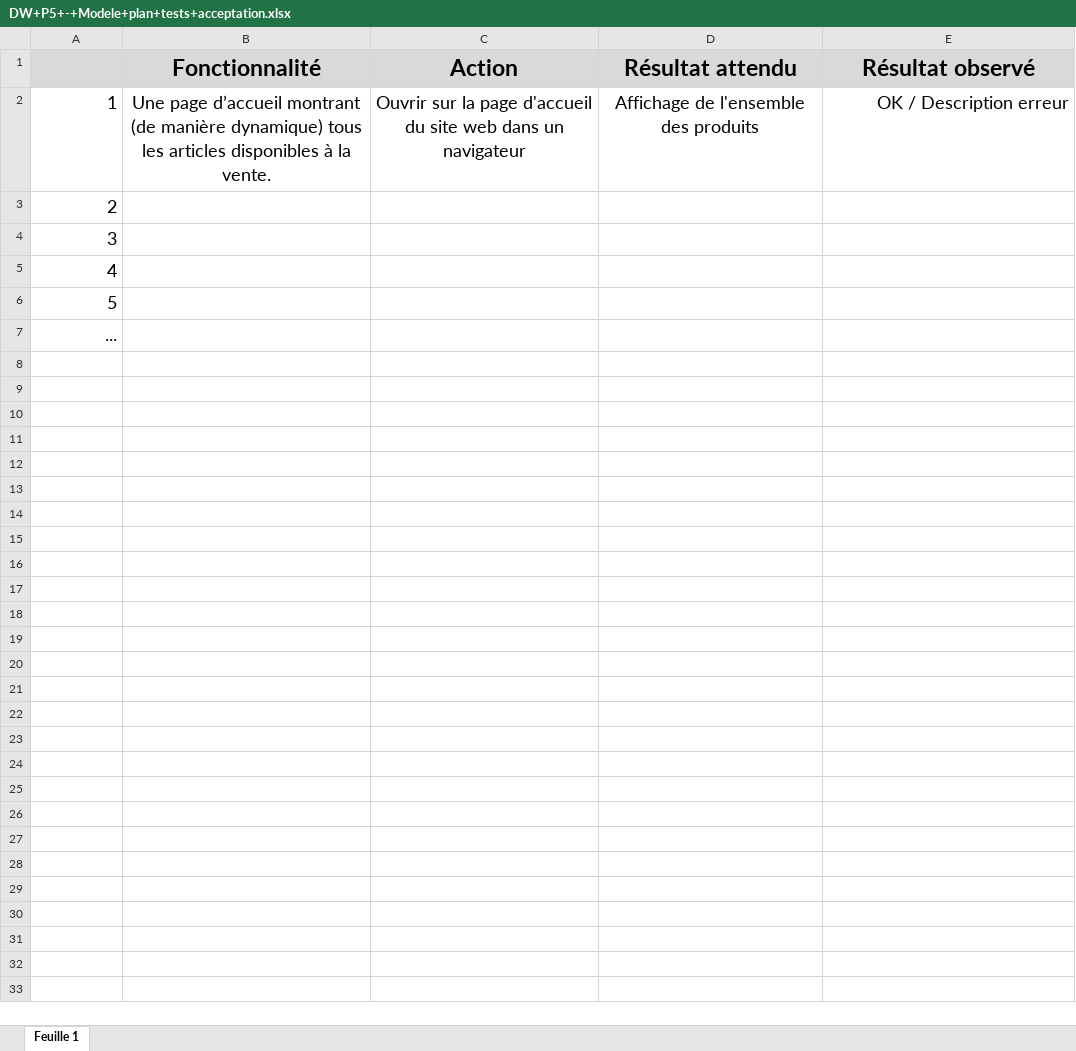
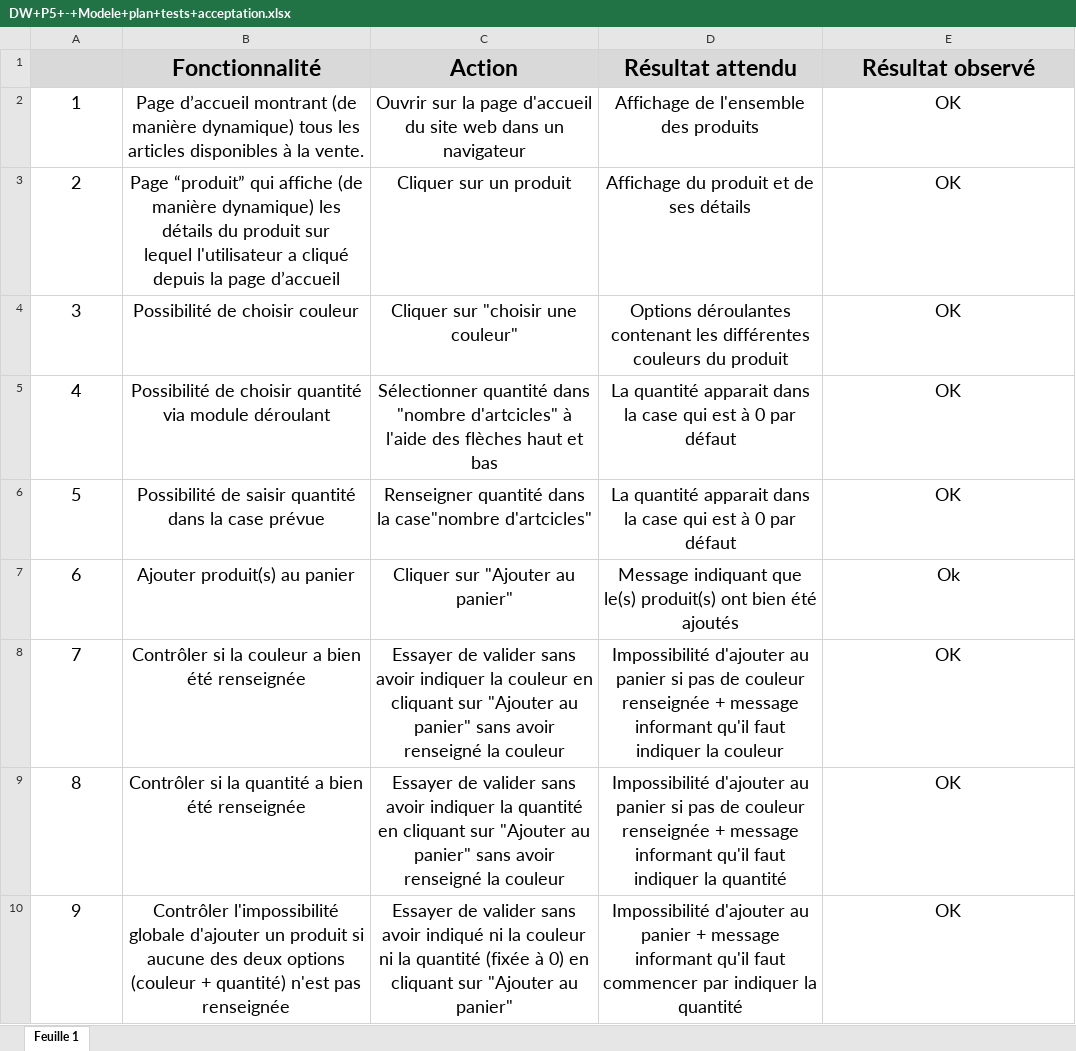
Before and after one commit to cedpint/P5, an Excel workbook: DW+P5+-+Modele+plan+tests+acceptation.xlsx, sheet Feuille 1, drawn as a sheet; only a part is shown; values as stored, in another font and other column widths than the file's, no borders; charts and pictures not drawn; ↵ is a line break in a cell; the diff covers the shown part only; the diff names each change by its address in the sheet, - before the commit and + after, or states it on an @@ line.

```diff
--- a/DW+P5+-+Modele+plan+tests+acceptation.xlsx (sheet Feuille 1)
+++ b/DW+P5+-+Modele+plan+tests+acceptation.xlsx (sheet Feuille 1)
-A2:A7 alignment: right
+A2:A7 alignment: center
-B2 (Fonctionnalité): Une page d’accueil montrant…
+B2 (Fonctionnalité): Page d’accueil montrant…
-E2 (Résultat observé): OK / Description erreur
+E2 (Résultat observé): OK
-E2 alignment: right
+E2 alignment: center
-B3 (Fonctionnalité): (empty)
+B3 (Fonctionnalité): Page “produit” qui affiche (de manière dynamique) les détails du produit sur ↵ lequel l'utilisateur a cliqué depuis la page d’accueil
-C3 (Action): (empty)
+C3 (Action): Cliquer sur un produit
-D3 (Résultat attendu): (empty)
+D3 (Résultat attendu): Affichage du produit et de ses détails
-E3:E6 (Résultat observé): (empty)
+E3:E6 (Résultat observé): OK
-B4 (Fonctionnalité): (empty)
+B4 (Fonctionnalité): Possibilité de choisir couleur
-C4 (Action): (empty)
+C4 (Action): Cliquer sur "choisir une couleur"
-D4 (Résultat attendu): (empty)
+D4 (Résultat attendu): Options déroulantes contenant les différentes couleurs du produit
-B5 (Fonctionnalité): (empty)
+B5 (Fonctionnalité): Possibilité de choisir quantité via module déroulant
-C5 (Action): (empty)
+C5 (Action): Sélectionner quantité dans "nombre d'artcicles" à l'aide des flèches haut et bas
-D5:D6 (Résultat attendu): (empty)
+D5:D6 (Résultat attendu): La quantité apparait dans la case qui est à 0 par défaut
-B6 (Fonctionnalité): (empty)
+B6 (Fonctionnalité): Possibilité de saisir quantité dans la case prévue
-C6 (Action): (empty)
+C6 (Action): Renseigner quantité dans la case"nombre d'artcicles"
@@ column A renumbered in row 7 @@
-B7 (Fonctionnalité): (empty)
+B7 (Fonctionnalité): Ajouter produit(s) au panier
-C7 (Action): (empty)
+C7 (Action): Cliquer sur "Ajouter au panier"
-D7 (Résultat attendu): (empty)
+D7 (Résultat attendu): Message indiquant que le(s) produit(s) ont bien été ajoutés
-E7 (Résultat observé): (empty)
+E7 (Résultat observé): Ok
+row 8: 7 | Contrôler si la couleur a bien été renseignée | Essayer de valider sans avoir indiquer la couleur en cliquant sur "Ajouter au panier" sans avoir renseigné la couleur | Impossibilité d'ajouter au panier si pas de couleur renseignée + message informant qu'il faut indiquer la couleur | OK
+row 9: 8 | Contrôler si la quantité a bien été renseignée | Essayer de valider sans avoir indiquer la quantité en cliquant sur "Ajouter au panier" sans avoir renseigné la couleur | Impossibilité d'ajouter au panier si pas de couleur renseignée + message informant qu'il faut indiquer la quantité | OK
+row 10: 9 | Contrôler l'impossibilité globale d'ajouter un produit si aucune des deux options (couleur + quantité) n'est pas renseignée | Essayer de valider sans avoir indiqué ni la couleur ni la quantité (fixée à 0) en cliquant sur "Ajouter au panier" | Impossibilité d'ajouter au panier + message informant qu'il faut commencer par indiquer la quantité | OK
```
Also changed, not shown: 17 added rows elsewhere in this sheet, charts or pictures, 3 other files.
